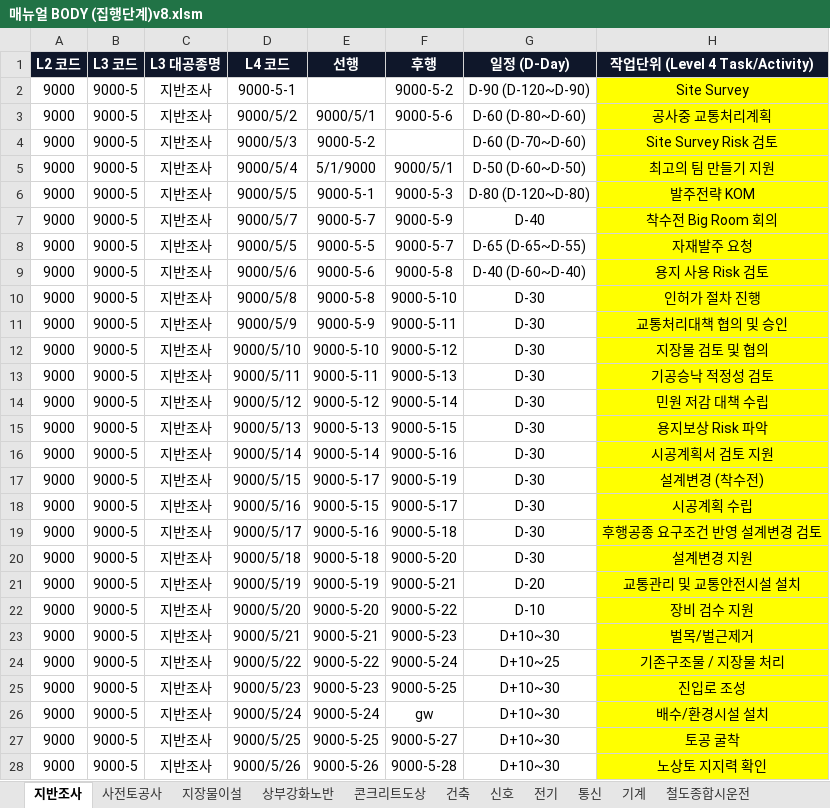
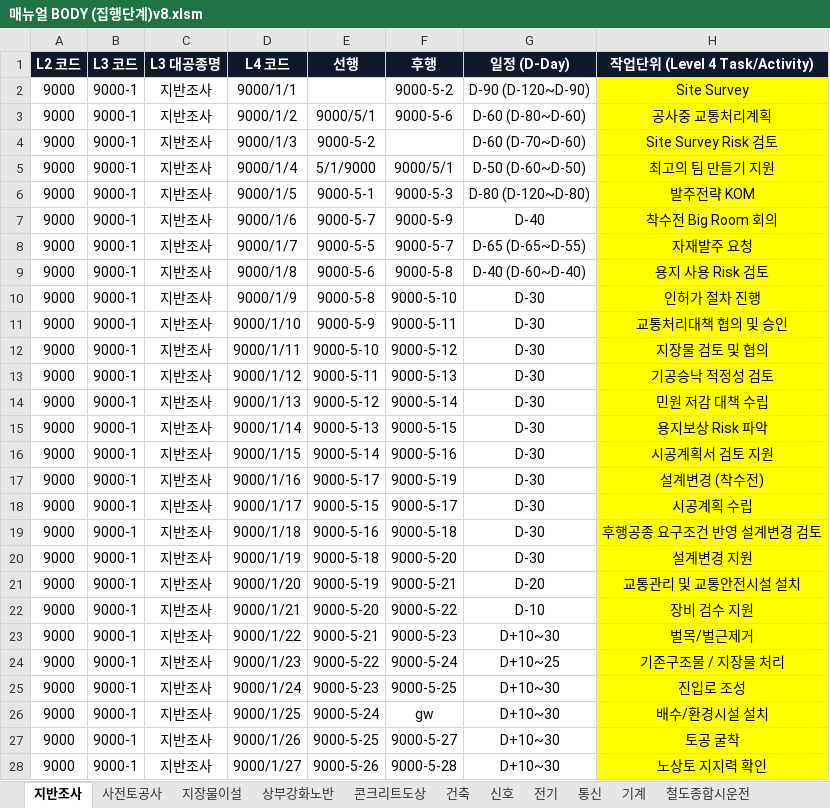
Before and after one commit to kimjaehyung-engineer/dongtan-ontology, an Excel workbook: 01_전문업무_및_엔지니어링/11_현장_프로젝트/01_동탄트램/08.메뉴얼 및 평면도/최종/02_메뉴얼 공종프로섹스(집행단계)/매뉴얼BODY(집행단계-첨부폴더)v8/매뉴얼 BODY (집행단계)v8.xlsm, sheet 지반조사, drawn as a sheet; only a part is shown; values as stored, in another font and other column widths than the file's, no borders; the diff covers the shown part only; the diff names each change by its address in the sheet, - before the commit and + after, or states it on an @@ line.

```diff
--- a/01_전문업무_및_엔지니어링/11_현장_프로젝트/01_동탄트램/08.메뉴얼 및 평면도/최종/02_메뉴얼 공종프로섹스(집행단계)/매뉴얼BODY(집행단계-첨부폴더)v8/매뉴얼 BODY (집행단계)v8.xlsm (sheet 지반조사)
+++ b/01_전문업무_및_엔지니어링/11_현장_프로젝트/01_동탄트램/08.메뉴얼 및 평면도/최종/02_메뉴얼 공종프로섹스(집행단계)/매뉴얼BODY(집행단계-첨부폴더)v8/매뉴얼 BODY (집행단계)v8.xlsm (sheet 지반조사)
-B2:B28 (L3 코드): 9000-5
+B2:B28 (L3 코드): 9000-1
-D2 (L4 코드): 9000-5-1
+D2 (L4 코드): 9000/1/1
-D3 (L4 코드): 9000/5/2
+D3 (L4 코드): 9000/1/2
-D4 (L4 코드): 9000/5/3
+D4 (L4 코드): 9000/1/3
-D5 (L4 코드): 9000/5/4
+D5 (L4 코드): 9000/1/4
-D6 (L4 코드): 9000/5/5
+D6 (L4 코드): 9000/1/5
-D7 (L4 코드): 9000/5/7
+D7 (L4 코드): 9000/1/6
-D8 (L4 코드): 9000/5/5
+D8 (L4 코드): 9000/1/7
-D9 (L4 코드): 9000/5/6
+D9 (L4 코드): 9000/1/8
-D10 (L4 코드): 9000/5/8
+D10 (L4 코드): 9000/1/9
-D11 (L4 코드): 9000/5/9
+D11 (L4 코드): 9000/1/10
-D12 (L4 코드): 9000/5/10
+D12 (L4 코드): 9000/1/11
-D13 (L4 코드): 9000/5/11
+D13 (L4 코드): 9000/1/12
-D14 (L4 코드): 9000/5/12
+D14 (L4 코드): 9000/1/13
-D15 (L4 코드): 9000/5/13
+D15 (L4 코드): 9000/1/14
-D16 (L4 코드): 9000/5/14
+D16 (L4 코드): 9000/1/15
-D17 (L4 코드): 9000/5/15
+D17 (L4 코드): 9000/1/16
-D18 (L4 코드): 9000/5/16
+D18 (L4 코드): 9000/1/17
-D19 (L4 코드): 9000/5/17
+D19 (L4 코드): 9000/1/18
-D20 (L4 코드): 9000/5/18
+D20 (L4 코드): 9000/1/19
-D21 (L4 코드): 9000/5/19
+D21 (L4 코드): 9000/1/20
-D22 (L4 코드): 9000/5/20
+D22 (L4 코드): 9000/1/21
-D23 (L4 코드): 9000/5/21
+D23 (L4 코드): 9000/1/22
-D24 (L4 코드): 9000/5/22
+D24 (L4 코드): 9000/1/23
-D25 (L4 코드): 9000/5/23
+D25 (L4 코드): 9000/1/24
-D26 (L4 코드): 9000/5/24
+D26 (L4 코드): 9000/1/25
-D27 (L4 코드): 9000/5/25
+D27 (L4 코드): 9000/1/26
-D28 (L4 코드): 9000/5/26
+D28 (L4 코드): 9000/1/27
```
Also changed, not shown: 8 edited cells elsewhere in this sheet, sheet 지장물이설, 01_전문업무_및_엔지니어링/11_현장_프로젝트/01_동탄트램/08.메뉴얼 및 평면도/최종/02_메뉴얼 공종프로섹스(집행단계)/링크테스트.xlsx, 01_전문업무_및_엔지니어링/11_현장_프로젝트/01_동탄트램/08.메뉴얼 및 평면도/최종/02_메뉴얼 공종프로섹스(집행단계)/매뉴얼 BODY (집행단계)v5.xlsx, 10 other files.
